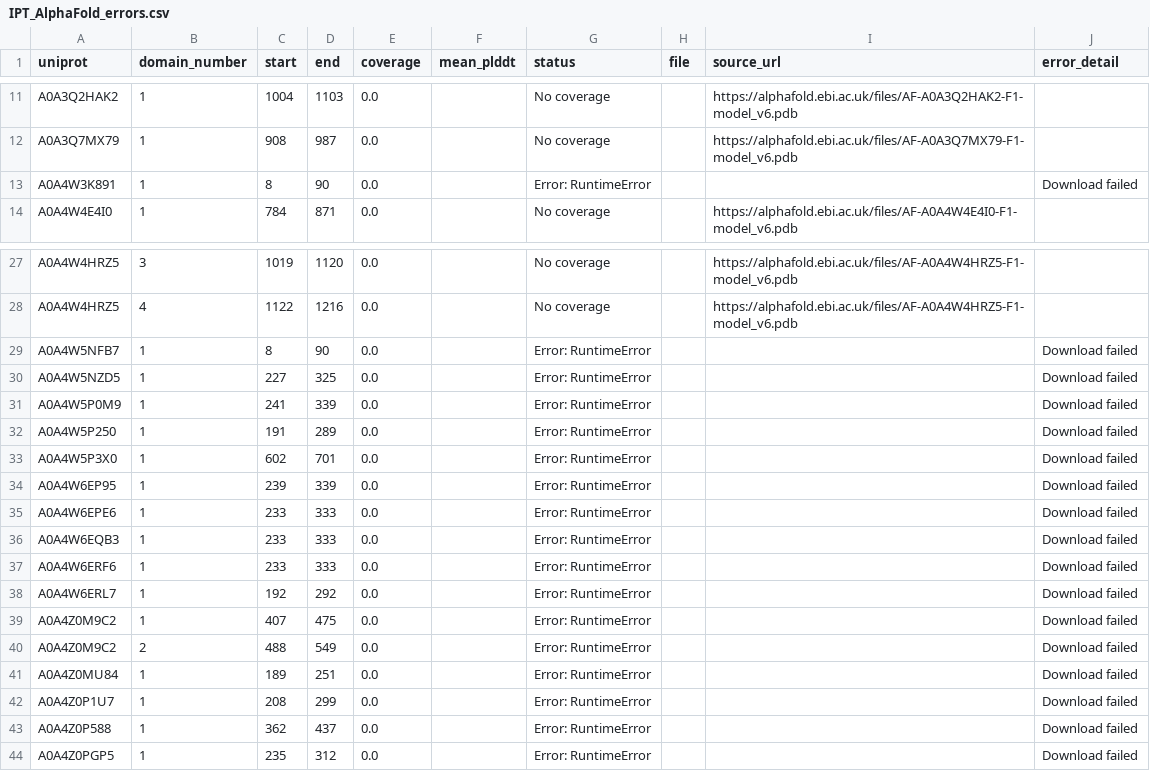
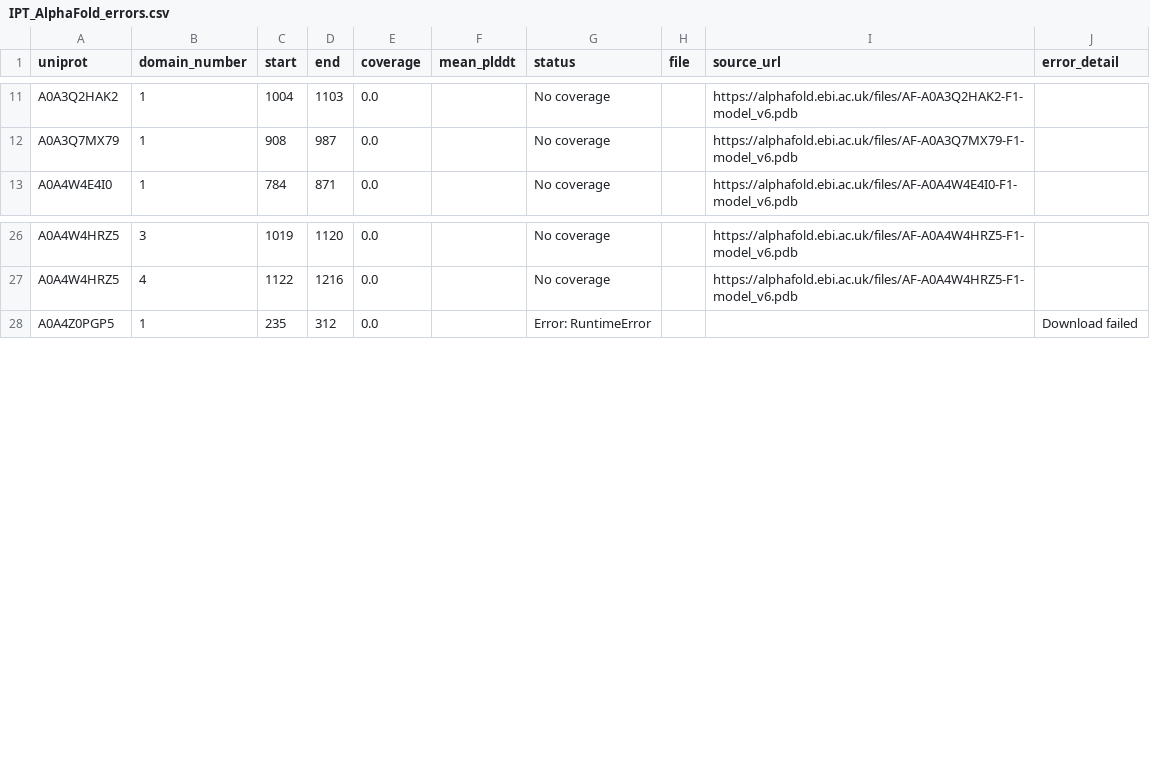
Before and after one commit to NephVar/IPT, a CSV file: metadata/IPT_AlphaFold_errors.csv, drawn as a sheet; only a part is shown, gaps mark what is left out.

```diff
--- a/metadata/IPT_AlphaFold_errors.csv
+++ b/metadata/IPT_AlphaFold_errors.csv
@@ -12,3 +12,2 @@ A0A3Q2HAK2,1,1004,1103,0.0,,No coverage,,https://alphafold.ebi.ac.uk/files/AF-A0
 A0A3Q7MX79,1,908,987,0.0,,No coverage,,https://alphafold.ebi.ac.uk/files/AF-A0A3Q7MX79-F1-model_v6.pdb,
-A0A4W3K891,1,8,90,0.0,,Error: RuntimeError,,,Download failed
 A0A4W4E4I0,1,784,871,0.0,,No coverage,,https://alphafold.ebi.ac.uk/files/AF-A0A4W4E4I0-F1-model_v6.pdb,
@@ -28,17 +27,2 @@ A0A4W4HRZ5,3,1019,1120,0.0,,No coverage,,https://alphafold.ebi.ac.uk/files/AF-A0
 A0A4W4HRZ5,4,1122,1216,0.0,,No coverage,,https://alphafold.ebi.ac.uk/files/AF-A0A4W4HRZ5-F1-model_v6.pdb,
-A0A4W5NFB7,1,8,90,0.0,,Error: RuntimeError,,,Download failed
-A0A4W5NZD5,1,227,325,0.0,,Error: RuntimeError,,,Download failed
-A0A4W5P0M9,1,241,339,0.0,,Error: RuntimeError,,,Download failed
-A0A4W5P250,1,191,289,0.0,,Error: RuntimeError,,,Download failed
-A0A4W5P3X0,1,602,701,0.0,,Error: RuntimeError,,,Download failed
-A0A4W6EP95,1,239,339,0.0,,Error: RuntimeError,,,Download failed
-A0A4W6EPE6,1,233,333,0.0,,Error: RuntimeError,,,Download failed
-A0A4W6EQB3,1,233,333,0.0,,Error: RuntimeError,,,Download failed
-A0A4W6ERF6,1,233,333,0.0,,Error: RuntimeError,,,Download failed
-A0A4W6ERL7,1,192,292,0.0,,Error: RuntimeError,,,Download failed
-A0A4Z0M9C2,1,407,475,0.0,,Error: RuntimeError,,,Download failed
-A0A4Z0M9C2,2,488,549,0.0,,Error: RuntimeError,,,Download failed
-A0A4Z0MU84,1,189,251,0.0,,Error: RuntimeError,,,Download failed
-A0A4Z0P1U7,1,208,299,0.0,,Error: RuntimeError,,,Download failed
-A0A4Z0P588,1,362,437,0.0,,Error: RuntimeError,,,Download failed
 A0A4Z0PGP5,1,235,312,0.0,,Error: RuntimeError,,,Download failed
```
Also changed, not shown: metadata/IPT_AlphaFold_recovery_attempts.csv, 18 other files.
